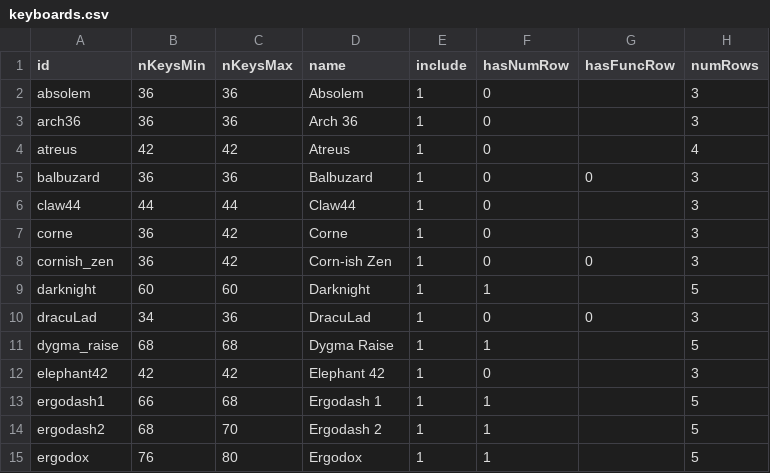
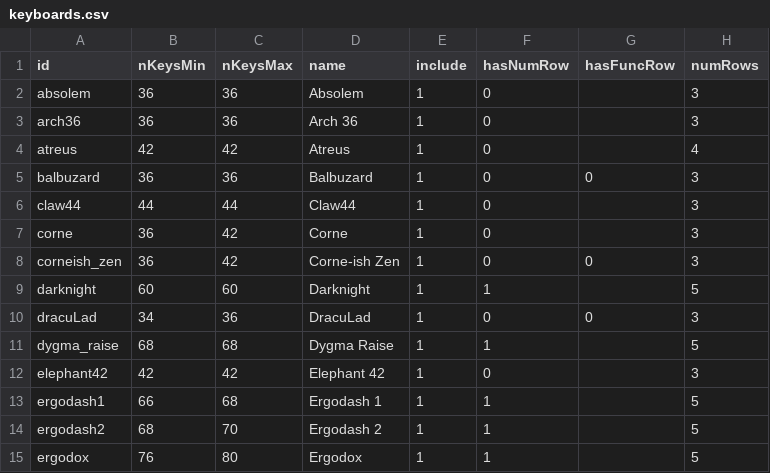
Before and after one commit to jhelvy/splitKbCompare, a CSV file: keyboards.csv, drawn as a sheet; only a part is shown; the diff names each change by its address in the sheet, - before the commit and + after, or states it on an @@ line.

Commit message:
fixed spelling on Corne-ish Zen

```diff
--- a/keyboards.csv
+++ b/keyboards.csv
-A8 (id): cornish_zen
+A8 (id): corneish_zen
-D8 (name): Corn-ish Zen
+D8 (name): Corne-ish Zen
```
Also changed, not shown: 4 other files.
